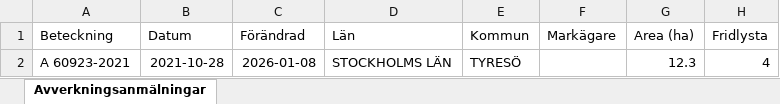
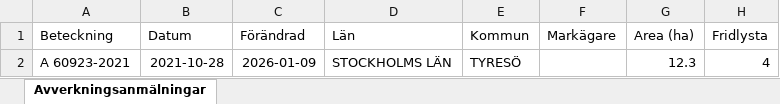
Before and after one commit to klasma/Logging_0138, an Excel workbook: Översikt TYRESÖ.xlsx, sheet Avverkningsanmälningar, drawn as a sheet; only a part is shown; values as stored, in another font and other column widths than the file's, no borders; the diff names each change by its address in the sheet, - before the commit and + after, or states it on an @@ line.

```diff
--- a/Översikt TYRESÖ.xlsx (sheet Avverkningsanmälningar)
+++ b/Översikt TYRESÖ.xlsx (sheet Avverkningsanmälningar)
-C2 (Förändrad): 2026-01-08
+C2 (Förändrad): 2026-01-09
```
Also changed, not shown: artfynd/A 60923-2021 artfynd.xlsx, 7 other files.
